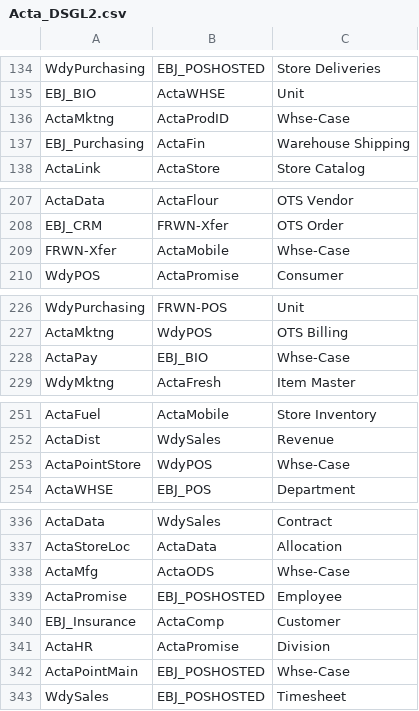
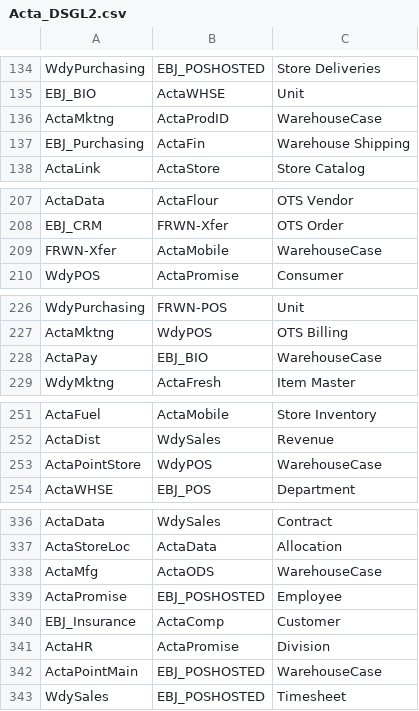
Before and after one commit to dougneedham/Data-Structure-Graph-Book, a CSV file: Data/Input/Acta_DSGL2.csv, drawn as a sheet; only a part is shown, gaps mark what is left out; the diff covers the shown part only.

```diff
--- a/Data/Input/Acta_DSGL2.csv
+++ b/Data/Input/Acta_DSGL2.csv
@@ -135,3 +135,3 @@ WdyPurchasing,EBJ_POSHOSTED,Store Deliveries
 EBJ_BIO,ActaWHSE,Unit
-ActaMktng,ActaProdID,Whse-Case
+ActaMktng,ActaProdID,WarehouseCase
 EBJ_Purchasing,ActaFin,Warehouse Shipping
@@ -208,3 +208,3 @@ ActaData,ActaFlour,OTS Vendor
 EBJ_CRM,FRWN-Xfer,OTS Order
-FRWN-Xfer,ActaMobile,Whse-Case
+FRWN-Xfer,ActaMobile,WarehouseCase
 WdyPOS,ActaPromise,Consumer
@@ -227,3 +227,3 @@ WdyPurchasing,FRWN-POS,Unit
 ActaMktng,WdyPOS,OTS Billing
-ActaPay,EBJ_BIO,Whse-Case
+ActaPay,EBJ_BIO,WarehouseCase
 WdyMktng,ActaFresh,Item Master
@@ -252,3 +252,3 @@ ActaFuel,ActaMobile,Store Inventory
 ActaDist,WdySales,Revenue
-ActaPointStore,WdyPOS,Whse-Case
+ActaPointStore,WdyPOS,WarehouseCase
 ActaWHSE,EBJ_POS,Department
@@ -337,3 +337,3 @@ ActaData,WdySales,Contract
 ActaStoreLoc,ActaData,Allocation
-ActaMfg,ActaODS,Whse-Case
+ActaMfg,ActaODS,WarehouseCase
 ActaPromise,EBJ_POSHOSTED,Employee
@@ -341,3 +341,3 @@ EBJ_Insurance,ActaComp,Customer
 ActaHR,ActaPromise,Division
-ActaPointMain,EBJ_POSHOSTED,Whse-Case
+ActaPointMain,EBJ_POSHOSTED,WarehouseCase
 WdySales,EBJ_POSHOSTED,Timesheet
```
Also changed, not shown: 3 edited cells elsewhere in this file, Data/Input/Acta_DSGL2_Feedback.csv, Data/Input/Acta_DSGL2_Initial.csv, 2 other files.
